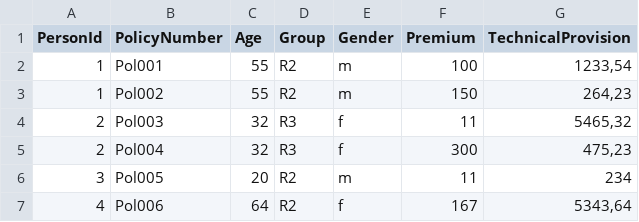
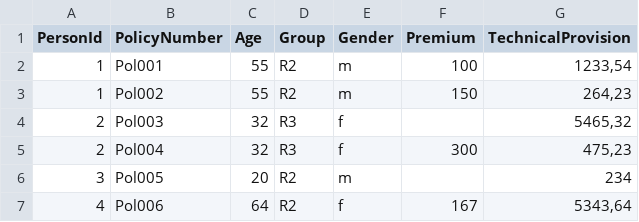
Before and after one commit to t4rzsan/fsharp-for-actuaries, a CSV file: PoliciesWithMissingPremiums.csv, drawn as a sheet.

Commit message:
Update PoliciesWithMissingPremiums.csv

```diff
--- a/PoliciesWithMissingPremiums.csv
+++ b/PoliciesWithMissingPremiums.csv
@@ -3,5 +3,5 @@ PersonId;PolicyNumber;Age;Group;Gender;Premium;TechnicalProvision
 1;Pol002;55;R2;m;150;264,23
-2;Pol003;32;R3;f;11;5465,32
+2;Pol003;32;R3;f;;5465,32
 2;Pol004;32;R3;f;300;475,23
-3;Pol005;20;R2;m;11;234
+3;Pol005;20;R2;m;;234
 4;Pol006;64;R2;f;167;5343,64
```
